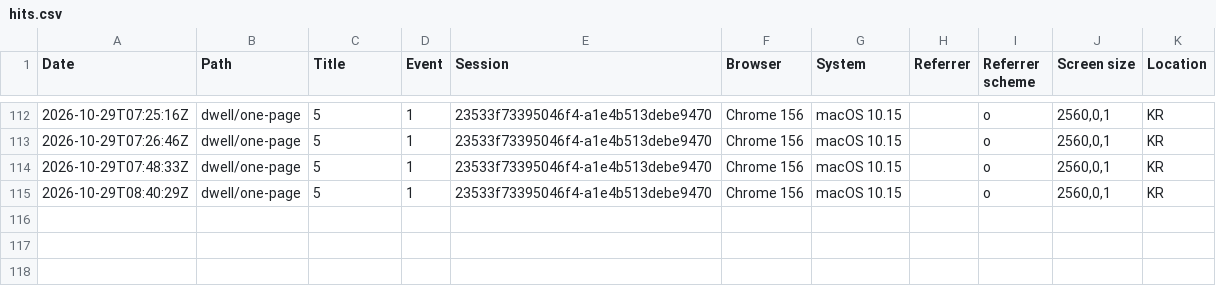
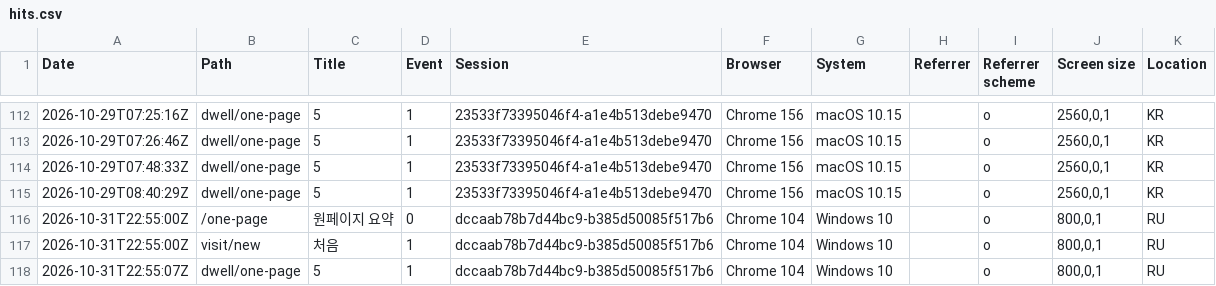
Before and after one commit to srleeinkorea/maireport-rsna-demo-k7x9m2q8v4n6, a CSV file: hits.csv, drawn as a sheet; only a part is shown, gaps mark what is left out.

```diff
--- a/hits.csv
+++ b/hits.csv
@@ -115 +115,4 @@ Date,Path,Title,Event,Session,Browser,System,Referrer,Referrer scheme,Screen siz
 2026-10-29T08:40:29Z,dwell/one-page,5,1,23533f73395046f4-a1e4b513debe9470,Chrome 156,macOS 10.15,,o,"2560,0,1",KR
+2026-10-31T22:55:00Z,/one-page,원페이지 요약,0,dccaab78b7d44bc9-b385d50085f517b6,Chrome 104,Windows 10,,o,"800,0,1",RU
+2026-10-31T22:55:00Z,visit/new,처음,1,dccaab78b7d44bc9-b385d50085f517b6,Chrome 104,Windows 10,,o,"800,0,1",RU
+2026-10-31T22:55:07Z,dwell/one-page,5,1,dccaab78b7d44bc9-b385d50085f517b6,Chrome 104,Windows 10,,o,"800,0,1",RU
```
Also changed, not shown: 1 other file.
